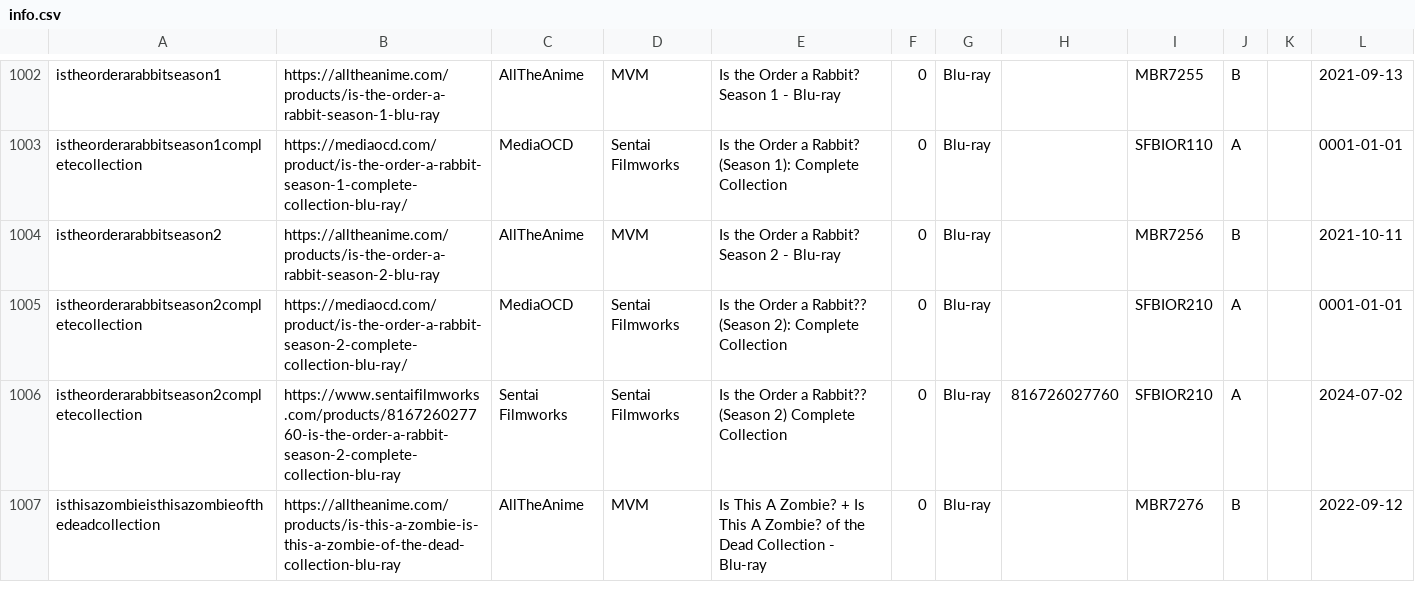
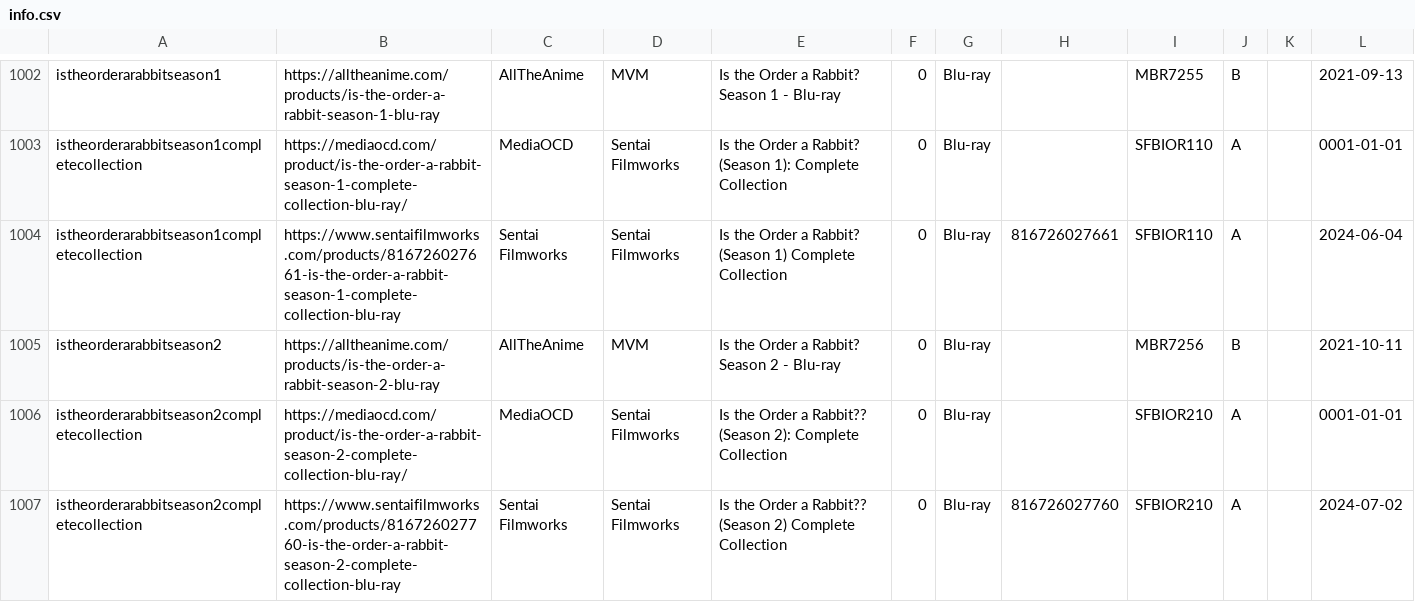
Before and after one commit to animerelease/animerelease.github.io, a CSV file: info.csv, drawn as a sheet; only a part is shown, gaps mark what is left out; the shorter side is filled out with more unchanged rows; the diff names each change by its address in the sheet, - before the commit and + after, or states it on an @@ line.

```diff
--- a/info.csv
+++ b/info.csv
+row 1004: istheorderarabbitseason1completecollection | https://www.sentaifilmworks.com/products/816726027661-is-the-order-a-rabbit-season-1-complete-collection-blu-ray | Sentai Filmworks | Sentai Filmworks | Is the Order a Rabbit? (Season 1) Complete Collection | 0 | Blu-ray | 816726027661 | SFBIOR110 | A |  | 2024-06-04
```
Also changed, not shown: books.csv, 3 other files.
